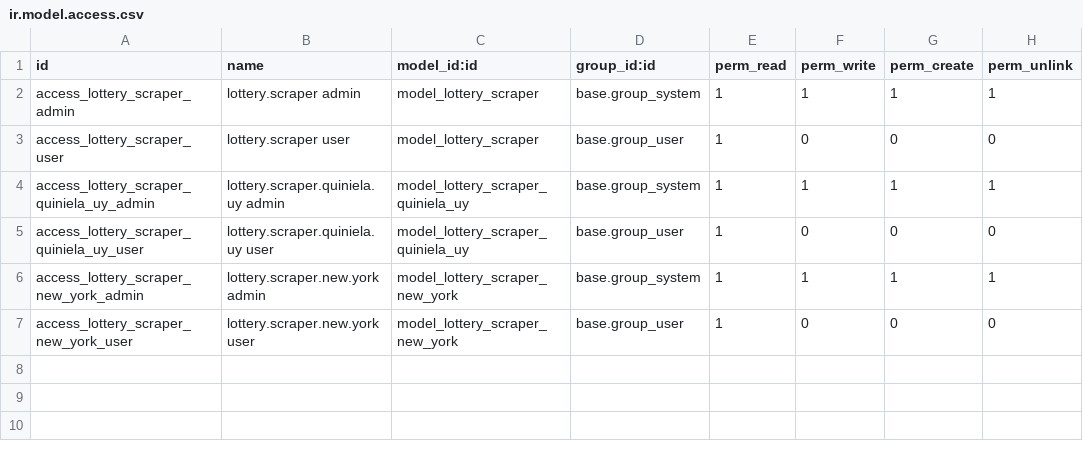
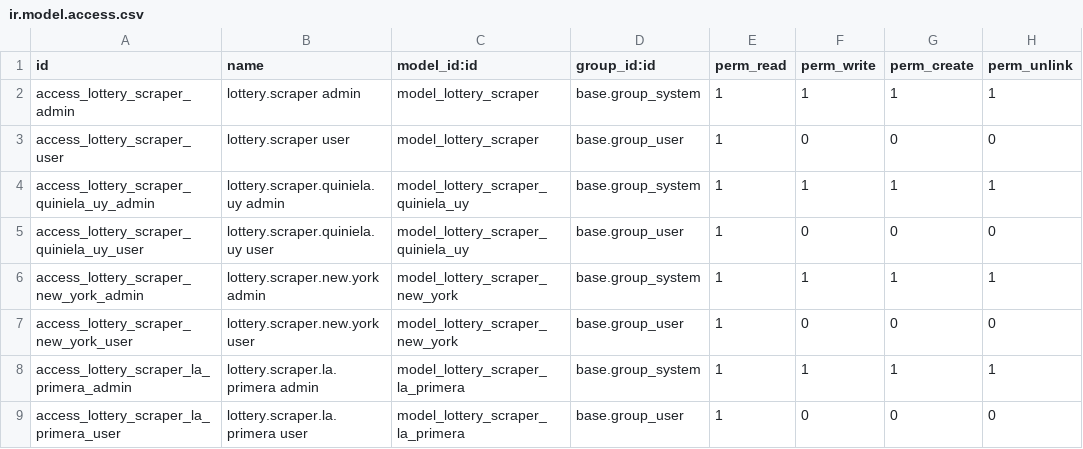
Before and after one commit to Ubesnel/lotoanalisis, a CSV file: lottery_scraper/security/ir.model.access.csv, drawn as a sheet.

Commit message:
ajustes la primera

```diff
--- a/lottery_scraper/security/ir.model.access.csv
+++ b/lottery_scraper/security/ir.model.access.csv
@@ -7 +7,3 @@ access_lottery_scraper_new_york_admin,lottery.scraper.new.york admin,model_lotte
 access_lottery_scraper_new_york_user,lottery.scraper.new.york user,model_lottery_scraper_new_york,base.group_user,1,0,0,0
+access_lottery_scraper_la_primera_admin,lottery.scraper.la.primera admin,model_lottery_scraper_la_primera,base.group_system,1,1,1,1
+access_lottery_scraper_la_primera_user,lottery.scraper.la.primera user,model_lottery_scraper_la_primera,base.group_user,1,0,0,0
```
Also changed, not shown: 7 other files.
